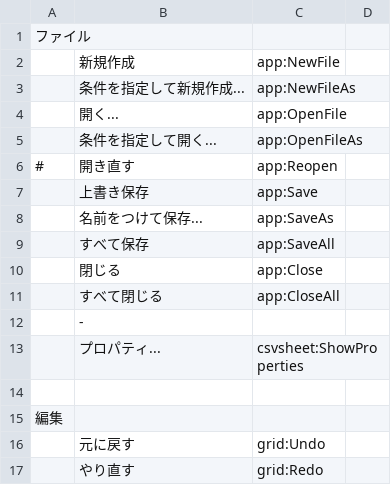
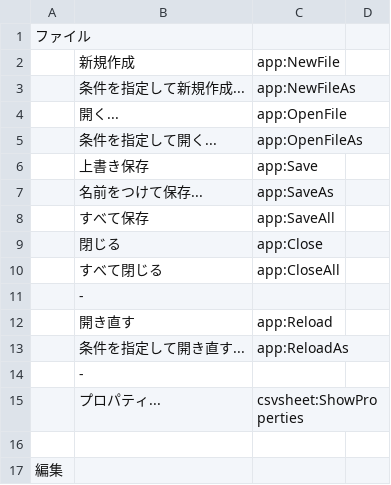
Before and after one commit to kohii/smoothcsv, a TSV file: smoothcsv-app-modules/smoothcsv-core/src/main/resources/smoothcsv-core/smoothcsv-menubar_ja.tsv, drawn as a sheet; only a part is shown; the shorter side is filled out with more unchanged rows.

Commit message:
Rename Reopen-command to Reload-command

```diff
--- a/smoothcsv-app-modules/smoothcsv-core/src/main/resources/smoothcsv-core/smoothcsv-menubar_ja.tsv
+++ b/smoothcsv-app-modules/smoothcsv-core/src/main/resources/smoothcsv-core/smoothcsv-menubar_ja.tsv
@@ -5,3 +5,2 @@
 	条件を指定して開く...	app:OpenFileAs
-#	開き直す	app:Reopen
 	上書き保存	app:Save
@@ -11,2 +10,5 @@
 	すべて閉じる	app:CloseAll
+	-
+	開き直す	app:Reload
+	条件を指定して開き直す...	app:ReloadAs
 	-
```
Also changed, not shown: smoothcsv-app-modules/smoothcsv-core/src/main/resources/smoothcsv-core/smoothcsv-command.tsv, smoothcsv-app-modules/smoothcsv-core/src/main/resources/smoothcsv-core/smoothcsv-menubar.tsv, 2 other files.
